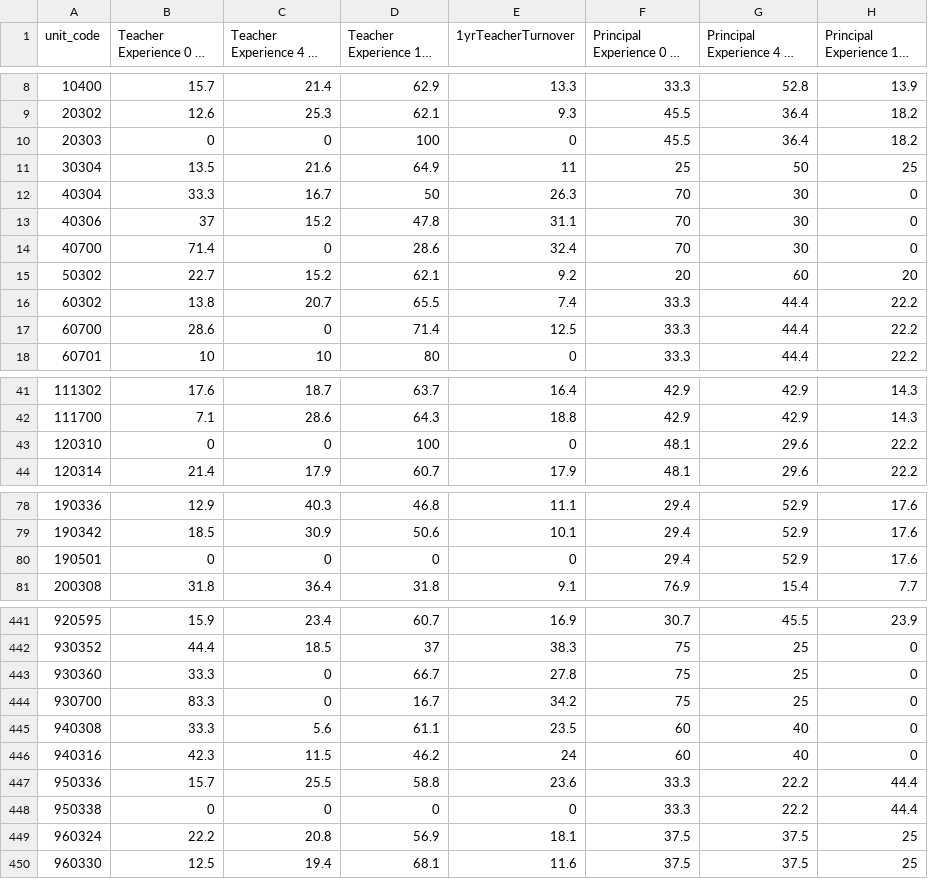
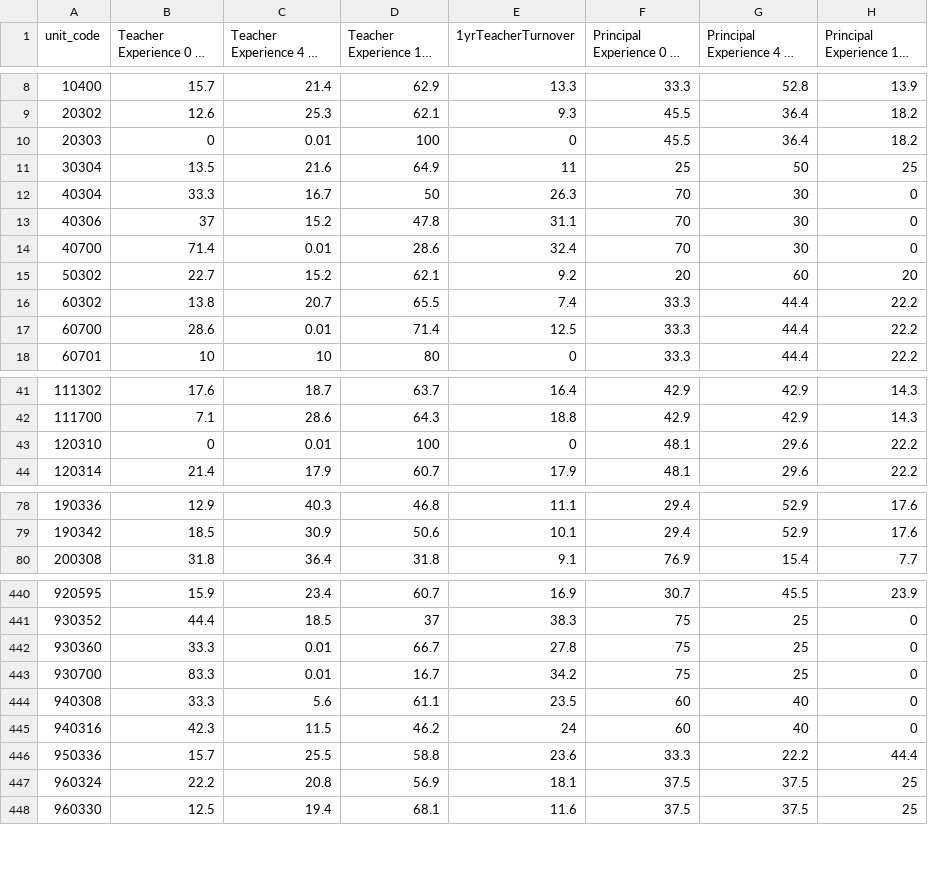
Before and after one commit to jheinen001/MyRepository, a CSV file: schooldata17tchprn.csv, drawn as a sheet; only a part is shown, gaps mark what is left out; long unchanged cells end in …; removed rows and columns are numbered as before the commit, all else as after; the diff covers the shown part only; the diff names each change by its address in the sheet, - before the commit and + after, or states it on an @@ line.

Commit message:
Add files via upload

```diff
--- a/schooldata17tchprn.csv
+++ b/schooldata17tchprn.csv
-C10 (Teacher Experience 4 to 10 Years): 0
+C10 (Teacher Experience 4 to 10 Years): 0.01
-C14 (Teacher Experience 4 to 10 Years): 0
+C14 (Teacher Experience 4 to 10 Years): 0.01
-C17 (Teacher Experience 4 to 10 Years): 0
+C17 (Teacher Experience 4 to 10 Years): 0.01
-C43 (Teacher Experience 4 to 10 Years): 0
+C43 (Teacher Experience 4 to 10 Years): 0.01
-row 80: 190501 | 0 | 0 | 0 | 0 | 29.4 | 52.9 | 17.6
-C442:C443 (Teacher Experience 4 to 10 Years): 0
+C442:C443 (Teacher Experience 4 to 10 Years): 0.01
-row 448: 950338 | 0 | 0 | 0 | 0 | 33.3 | 22.2 | 44.4
```
Also changed, not shown: 11 edited cells elsewhere in this file.
